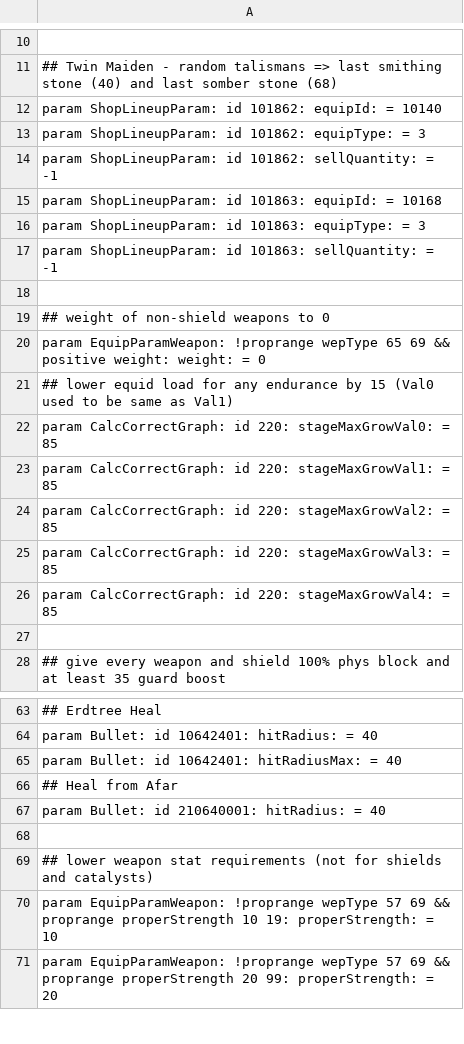
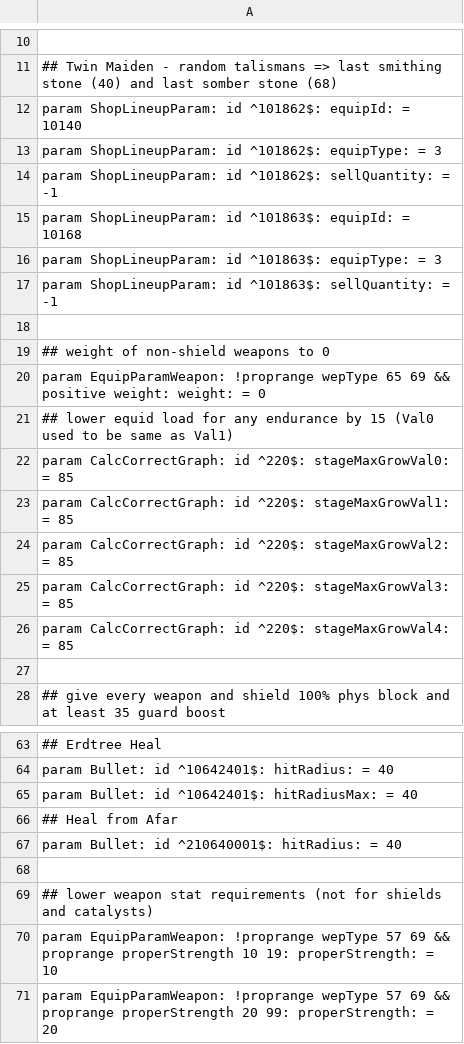
Before and after one commit to WhiteG00se/ER_QualityReforged, a CSV file: tobi_src/massEdit.csv, drawn as a sheet; only a part is shown, gaps mark what is left out; the diff covers the shown part only; the diff names each change by its address in the sheet, - before the commit and + after, or states it on an @@ line.

Commit message:
fix regex

```diff
--- a/tobi_src/massEdit.csv
+++ b/tobi_src/massEdit.csv
-A12: …ShopLineupParam: id 101862: equipId: =…
+A12: …ShopLineupParam: id ^101862$: equipId: =…
-A13: …ShopLineupParam: id 101862: equipType: =…
+A13: …ShopLineupParam: id ^101862$: equipType: =…
-A14: …ShopLineupParam: id 101862: sellQuantity: =…
+A14: …ShopLineupParam: id ^101862$: sellQuantity: =…
-A15: …ShopLineupParam: id 101863: equipId: =…
+A15: …ShopLineupParam: id ^101863$: equipId: =…
-A16: …ShopLineupParam: id 101863: equipType: =…
+A16: …ShopLineupParam: id ^101863$: equipType: =…
-A17: …ShopLineupParam: id 101863: sellQuantity: =…
+A17: …ShopLineupParam: id ^101863$: sellQuantity: =…
-A22: …CalcCorrectGraph: id 220: stageMaxGrowVal0: =…
+A22: …CalcCorrectGraph: id ^220$: stageMaxGrowVal0: =…
-A23: …CalcCorrectGraph: id 220: stageMaxGrowVal1: =…
+A23: …CalcCorrectGraph: id ^220$: stageMaxGrowVal1: =…
-A24: …CalcCorrectGraph: id 220: stageMaxGrowVal2: =…
+A24: …CalcCorrectGraph: id ^220$: stageMaxGrowVal2: =…
-A25: …CalcCorrectGraph: id 220: stageMaxGrowVal3: =…
+A25: …CalcCorrectGraph: id ^220$: stageMaxGrowVal3: =…
-A26: …CalcCorrectGraph: id 220: stageMaxGrowVal4: =…
+A26: …CalcCorrectGraph: id ^220$: stageMaxGrowVal4: =…
-A64: param Bullet: id 10642401: hitRadius: = 40
+A64: param Bullet: id ^10642401$: hitRadius: = 40
-A65: …Bullet: id 10642401: hitRadiusMax: =…
+A65: …Bullet: id ^10642401$: hitRadiusMax: =…
-A67: param Bullet: id 210640001: hitRadius: = 40
+A67: param Bullet: id ^210640001$: hitRadius: = 40
```
Also changed, not shown: 19 edited cells elsewhere in this file.
